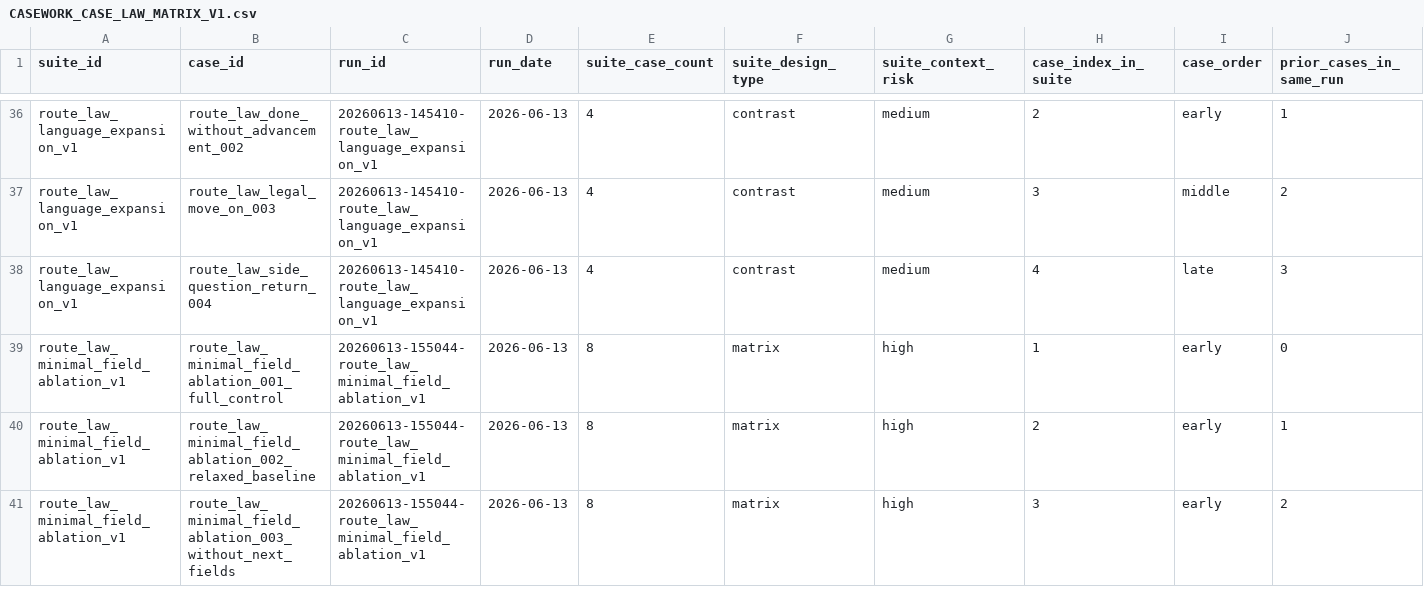
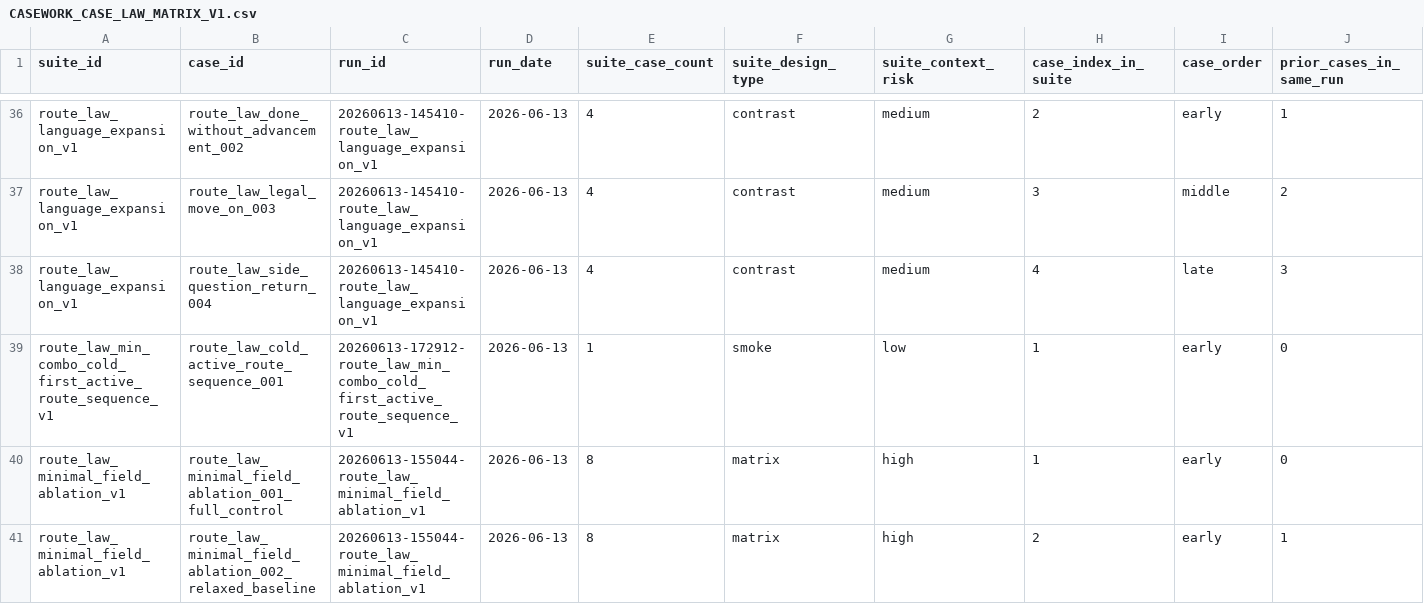
Before and after one commit to boglim1984/orion-ttd-mobile-extension, a CSV file: tools/command-language-casework/study/case-law/CASEWORK_CASE_LAW_MATRIX_V1.csv, drawn as a sheet; only a part is shown, gaps mark what is left out; the shorter side is filled out with more unchanged rows; rows hold the shown columns only; the diff names each change by its address in the sheet, - before the commit and + after, or states it on an @@ line.

Commit message:
Finalize casework run route_law_min_combo_cold_first_active_route_sequence_v1

```diff
--- a/tools/command-language-casework/study/case-law/CASEWORK_CASE_LAW_MATRIX_V1.csv
+++ b/tools/command-language-casework/study/case-law/CASEWORK_CASE_LAW_MATRIX_V1.csv
+row 39: route_law_min_combo_cold_first_active_route_sequence_v1 | route_law_cold_active_route_sequence_001 | 20260613-172912-route_law_min_combo_cold_first_active_route_sequence_v1 | 2026-06-13 | 1 | smoke | low | 1 | early | 0
```
Also changed, not shown: tools/command-language-casework/study/index/CASEWORK_CASE_INDEX.csv, 9 other files.
